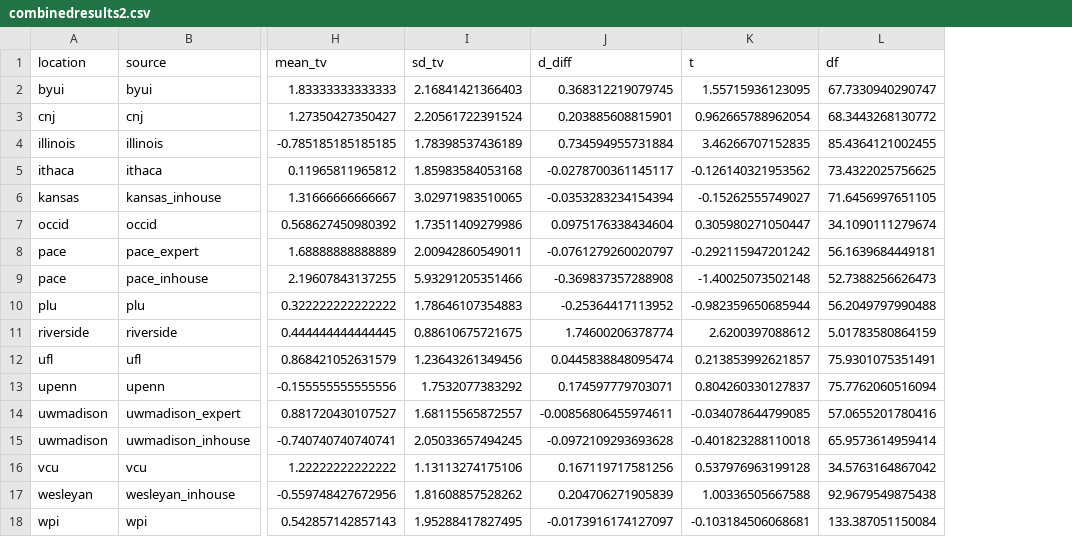
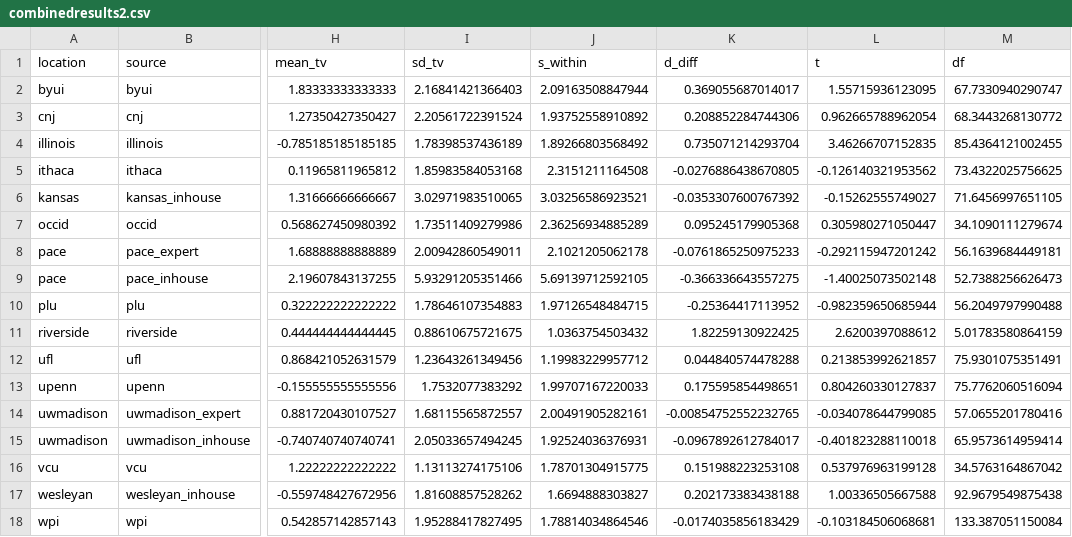
Before and after one commit to raklein/ml4, a CSV file: data/public/combinedresults2.csv, drawn as a sheet; only a part is shown, gaps mark what is left out; addresses are those after the commit; the diff names each change by its address in the sheet, - before the commit and + after, or states it on an @@ line.

```diff
--- a/data/public/combinedresults2.csv
+++ b/data/public/combinedresults2.csv
+column J (s_within), rows 2-18: 2.09163508847944 | 1.93752558910892 | 1.89266803568492 | 2.3151211164508 | 3.03256586923521 | 2.36256934885289 | 2.1021205062178 | 5.69139712592105 | 1.97126548484715 | 1.0363754503432 | 1.19983229957712 | 1.99707167220033 | 2.00491905282161 | 1.92524036376931 | 1.78701304915775 | 1.6694888303827 | 1.78814034864546
-K2 (d_diff): 0.368312219079745
+K2 (d_diff): 0.369055687014017
-K3 (d_diff): 0.203885608815901
+K3 (d_diff): 0.208852284744306
-K4 (d_diff): 0.734594955731884
+K4 (d_diff): 0.735071214293704
-K5 (d_diff): -0.0278700361145117
+K5 (d_diff): -0.0276886438670805
-K6 (d_diff): -0.0353283234154394
+K6 (d_diff): -0.0353307600767392
-K7 (d_diff): 0.0975176338434604
+K7 (d_diff): 0.095245179905368
-K8 (d_diff): -0.0761279260020797
+K8 (d_diff): -0.0761865250975233
-K9 (d_diff): -0.369837357288908
+K9 (d_diff): -0.366336643557275
-K11 (d_diff): 1.74600206378774
+K11 (d_diff): 1.82259130922425
-K12 (d_diff): 0.0445838848095474
+K12 (d_diff): 0.044840574478288
-K13 (d_diff): 0.174597779703071
+K13 (d_diff): 0.175595854498651
-K14 (d_diff): -0.00856806455974611
+K14 (d_diff): -0.00854752552232765
-K15 (d_diff): -0.0972109293693628
+K15 (d_diff): -0.0967892612784017
-K16 (d_diff): 0.167119717581256
+K16 (d_diff): 0.151988223253108
-K17 (d_diff): 0.204706271905839
+K17 (d_diff): 0.202173383438188
-K18 (d_diff): -0.0173916174127097
+K18 (d_diff): -0.0174035856183429
```
Also changed, not shown: data/public/combinedresults0.csv, data/public/combinedresults1.csv, 25 other files.
